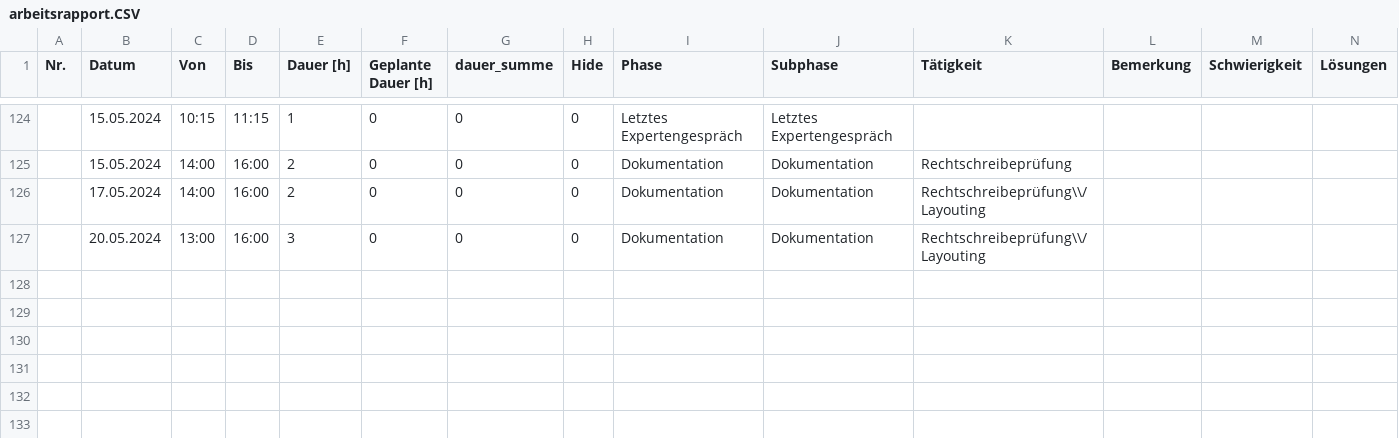
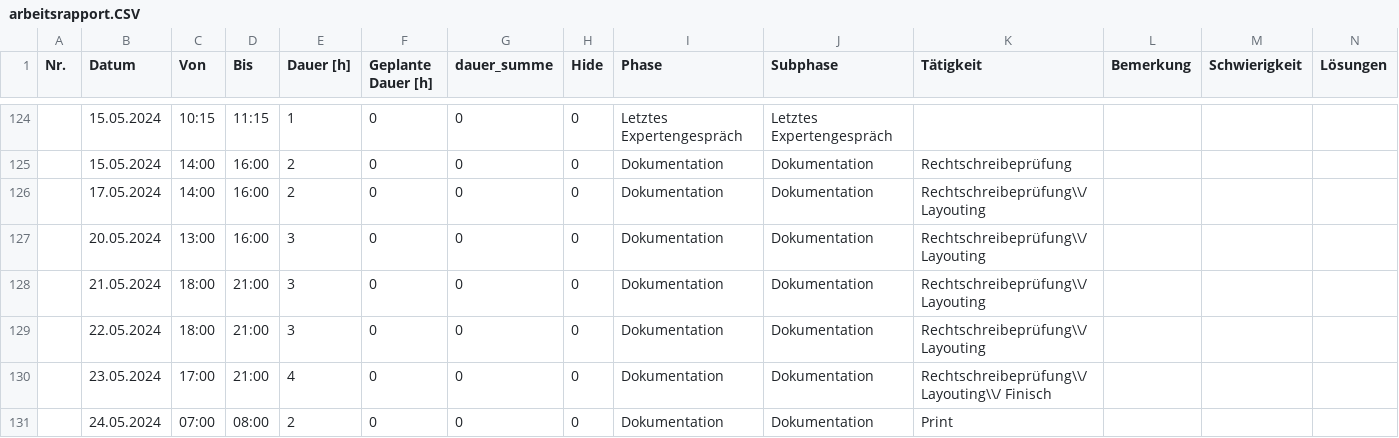
Before and after one commit to TheOriginalGraLargeShrimpakaReaper/Diplomarbeit, a CSV file: src/source/tables/arbeitsrapport.CSV, drawn as a sheet; only a part is shown, gaps mark what is left out.

```diff
--- a/src/source/tables/arbeitsrapport.CSV
+++ b/src/source/tables/arbeitsrapport.CSV
@@ -125,3 +125,7 @@ Nr.;Datum;Von;Bis;Dauer [h];Geplante Dauer [h];dauer_summe;Hide;Phase;Subphase;T
 ;15.05.2024;14:00;16:00;2;0;0;0;Dokumentation;Dokumentation;Rechtschreibeprüfung;;;
-;17.05.2024;14:00;16:00;2;0;0;0;Dokumentation;Dokumentation;Rechtschreibeprüfung\\/Layouting;;;
-;20.05.2024;13:00;16:00;3;0;0;0;Dokumentation;Dokumentation;Rechtschreibeprüfung\\/Layouting;;;
+;17.05.2024;14:00;16:00;2;0;0;0;Dokumentation;Dokumentation;Rechtschreibeprüfung\\/ Layouting;;;
+;20.05.2024;13:00;16:00;3;0;0;0;Dokumentation;Dokumentation;Rechtschreibeprüfung\\/ Layouting;;;
+;21.05.2024;18:00;21:00;3;0;0;0;Dokumentation;Dokumentation;Rechtschreibeprüfung\\/ Layouting;;;
+;22.05.2024;18:00;21:00;3;0;0;0;Dokumentation;Dokumentation;Rechtschreibeprüfung\\/ Layouting;;;
+;23.05.2024;17:00;21:00;4;0;0;0;Dokumentation;Dokumentation;Rechtschreibeprüfung\\/ Layouting\\/ Finisch;;;
+;24.05.2024;07:00;08:00;2;0;0;0;Dokumentation;Dokumentation;Print;;;
```
Also changed, not shown: src/source/tables/risk-assessments-13-05-2024.csv, src/source/tables/risk-assessments-21-03-2024.csv, 13 other files.
